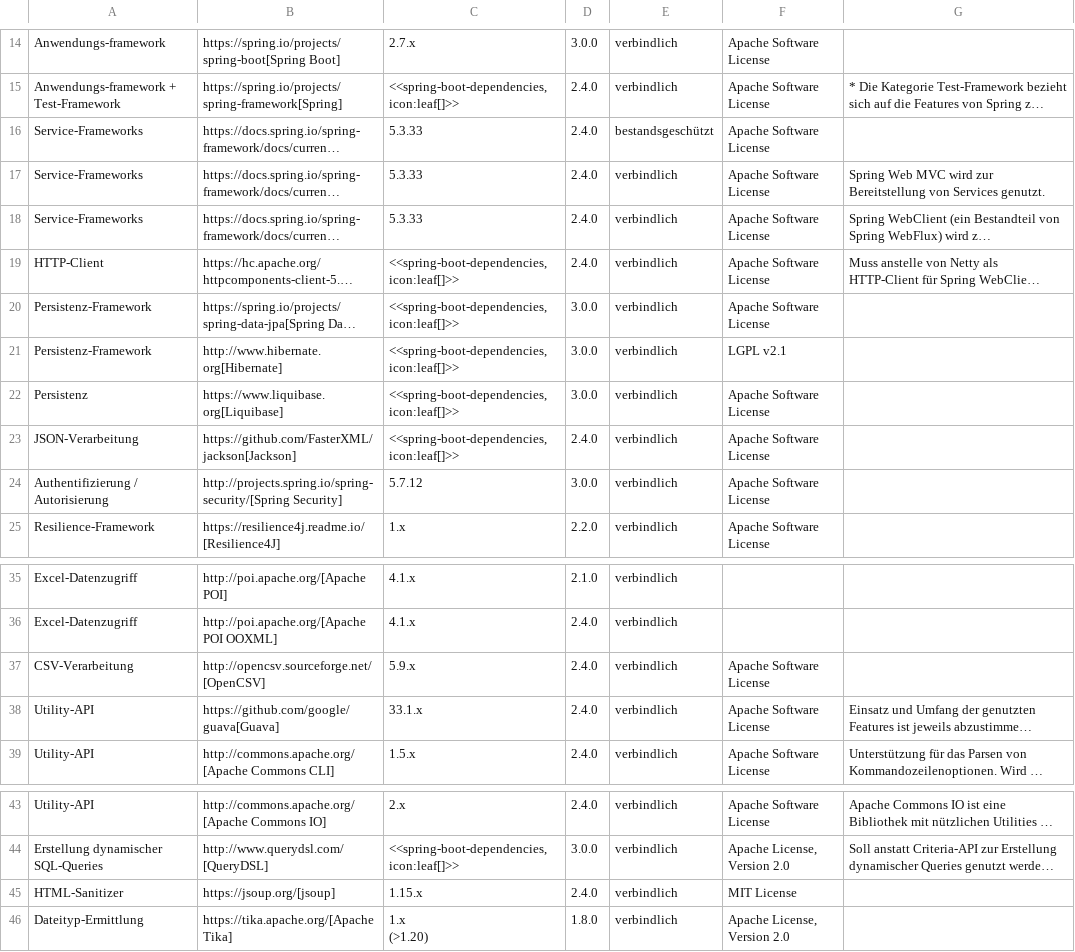
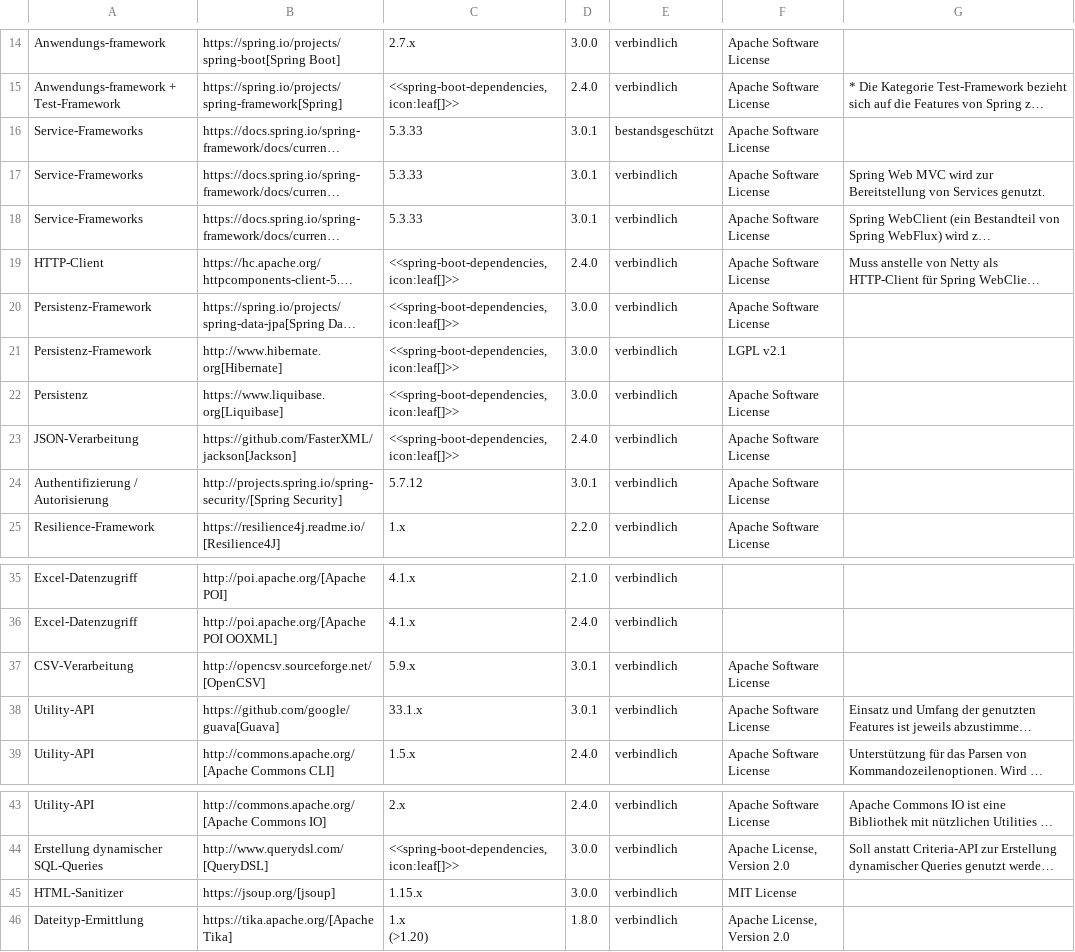
Before and after one commit to IsyFact/isyfact-standards, a CSV file: isyfact-standards-doc/src/docs/antora/modules/einstieg/partials/Produktkatalog_IsyFact_Produktvorgaben_Bibliotheken_Anwendungsentwicklung_Java_Spring_Entwicklung.csv, drawn as a sheet; only a part is shown, gaps mark what is left out; long unchanged cells end in …; the diff names each change by its address in the sheet, - before the commit and + after, or states it on an @@ line.

Commit message:
chore: ISY-1036 correct versions with changes in Produktkatalog

```diff
--- a/isyfact-standards-doc/src/docs/antora/modules/einstieg/partials/Produktkatalog_IsyFact_Produktvorgaben_Bibliotheken_Anwendungsentwicklung_Java_Spring_Entwicklung.csv
+++ b/isyfact-standards-doc/src/docs/antora/modules/einstieg/partials/Produktkatalog_IsyFact_Produktvorgaben_Bibliotheken_Anwendungsentwicklung_Java_Spring_Entwicklung.csv
-D16:D18: 2.4.0
+D16:D18: 3.0.1
-D24: 3.0.0
+D24: 3.0.1
-D37:D38: 2.4.0
+D37:D38: 3.0.1
-D45: 2.4.0
+D45: 3.0.0
```
Also changed, not shown: 1 other file.
